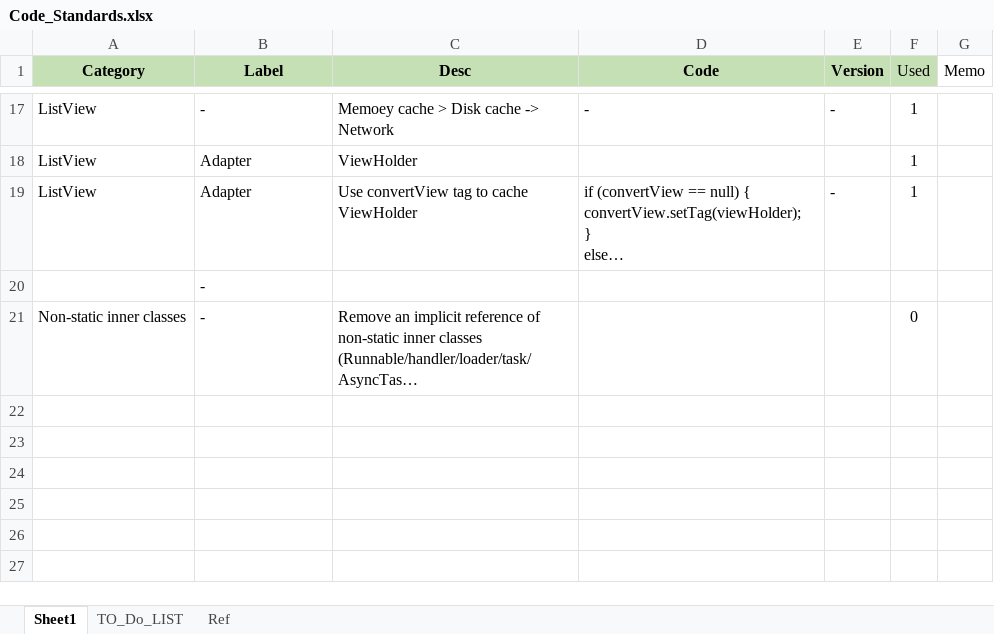
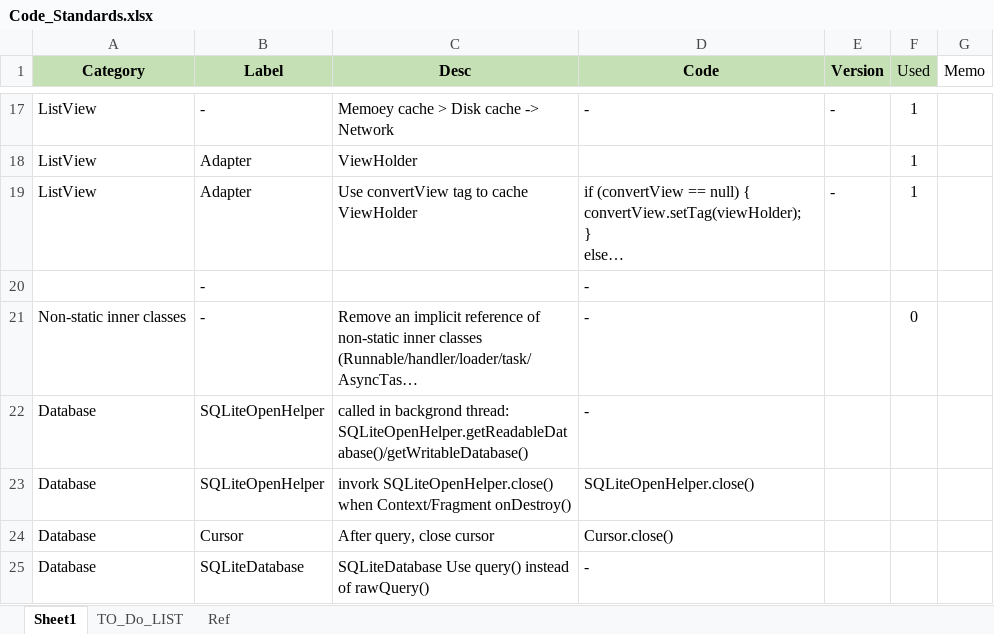
Before and after one commit to YingVickyCao/AndroidAboutDemos, an Excel workbook: doc/code_standards/Code_Standards.xlsx, sheet Sheet1, drawn as a sheet; only a part is shown, gaps mark what is left out; long unchanged cells end in …; values as stored, in another font and other column widths than the file's, no borders; ↵ is a line break in a cell; the diff names each change by its address in the sheet, - before the commit and + after, or states it on an @@ line.

```diff
--- a/doc/code_standards/Code_Standards.xlsx (sheet Sheet1)
+++ b/doc/code_standards/Code_Standards.xlsx (sheet Sheet1)
-D20:D21 (Code): (empty)
+D20:D21 (Code): -
+row 22: Database | SQLiteOpenHelper | called in backgrond thread: ↵ SQLiteOpenHelper.getReadableDatabase()/getWritableDatabase() | -
+row 23: Database | SQLiteOpenHelper | invork SQLiteOpenHelper.close() when Context/Fragment onDestroy() | SQLiteOpenHelper.close()
+row 24: Database | Cursor | After query, close cursor | Cursor.close()
+row 25: Database | SQLiteDatabase | SQLiteDatabase Use query() instead of rawQuery() | -
```
Also changed, not shown: 1 other file.
